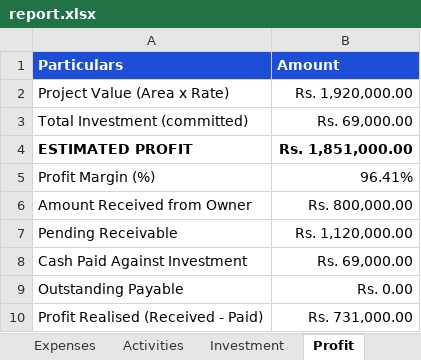
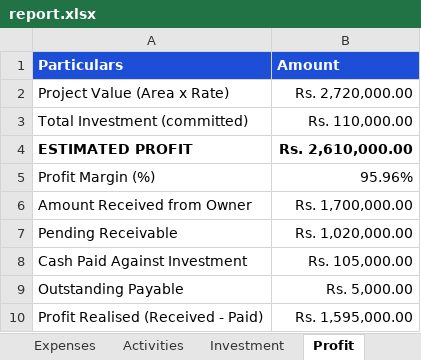
Before and after one commit to nikhil-salunkhe/civilsite-mitra, an Excel workbook: _report_audit/report.xlsx, sheet Profit, drawn as a sheet; values as stored, in another font and other column widths than the file's, no borders; the diff names each change by its address in the sheet, - before the commit and + after, or states it on an @@ line.

```diff
--- a/_report_audit/report.xlsx (sheet Profit)
+++ b/_report_audit/report.xlsx (sheet Profit)
-B2 (Amount): Rs. 1,920,000.00
+B2 (Amount): Rs. 2,720,000.00
-B3 (Amount): Rs. 69,000.00
+B3 (Amount): Rs. 110,000.00
-B4 (Amount): Rs. 1,851,000.00
+B4 (Amount): Rs. 2,610,000.00
-B5 (Amount): 96.41%
+B5 (Amount): 95.96%
-B6 (Amount): Rs. 800,000.00
+B6 (Amount): Rs. 1,700,000.00
-B7 (Amount): Rs. 1,120,000.00
+B7 (Amount): Rs. 1,020,000.00
-B8 (Amount): Rs. 69,000.00
+B8 (Amount): Rs. 105,000.00
-B9 (Amount): Rs. 0.00
+B9 (Amount): Rs. 5,000.00
-B10 (Amount): Rs. 731,000.00
+B10 (Amount): Rs. 1,595,000.00
```
Also changed, not shown: sheet Materials, sheet Site Summary, sheet Payments, sheet Installments, sheet Worker Payments, sheet Investment, 4 more sheets, 13 other files.
